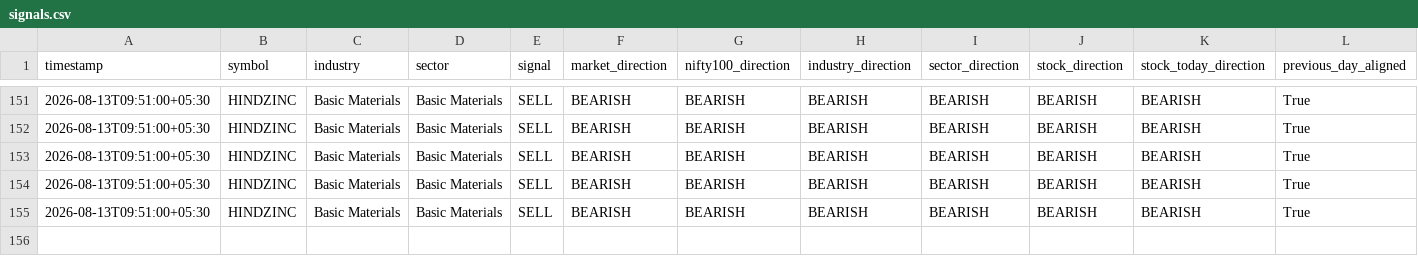
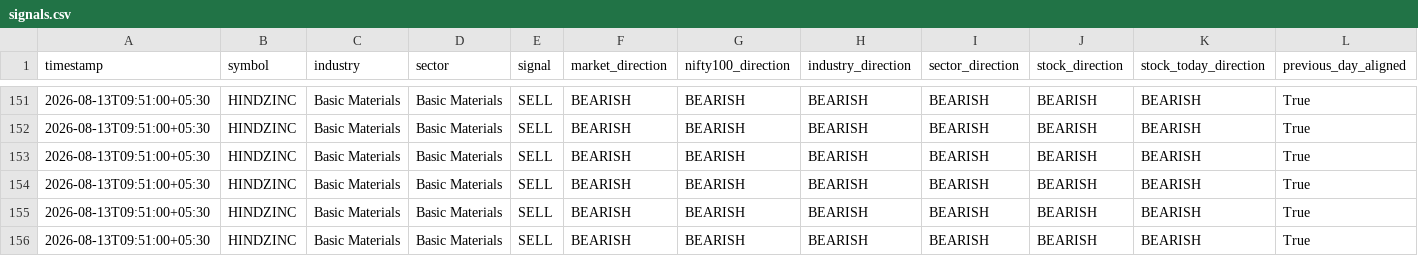
Before and after one commit to sureshr89/nse-catalyst-trading-bot, a CSV file: outputs/signals.csv, drawn as a sheet; only a part is shown, gaps mark what is left out; rows hold the shown columns only; the diff names each change by its address in the sheet, - before the commit and + after, or states it on an @@ line.

Commit message:
Save scanner signal

```diff
--- a/outputs/signals.csv
+++ b/outputs/signals.csv
+row 156: 2026-08-13T09:51:00+05:30 | HINDZINC | Basic Materials | Basic Materials | SELL | BEARISH | BEARISH | BEARISH | BEARISH | BEARISH | BEARISH | True
```
